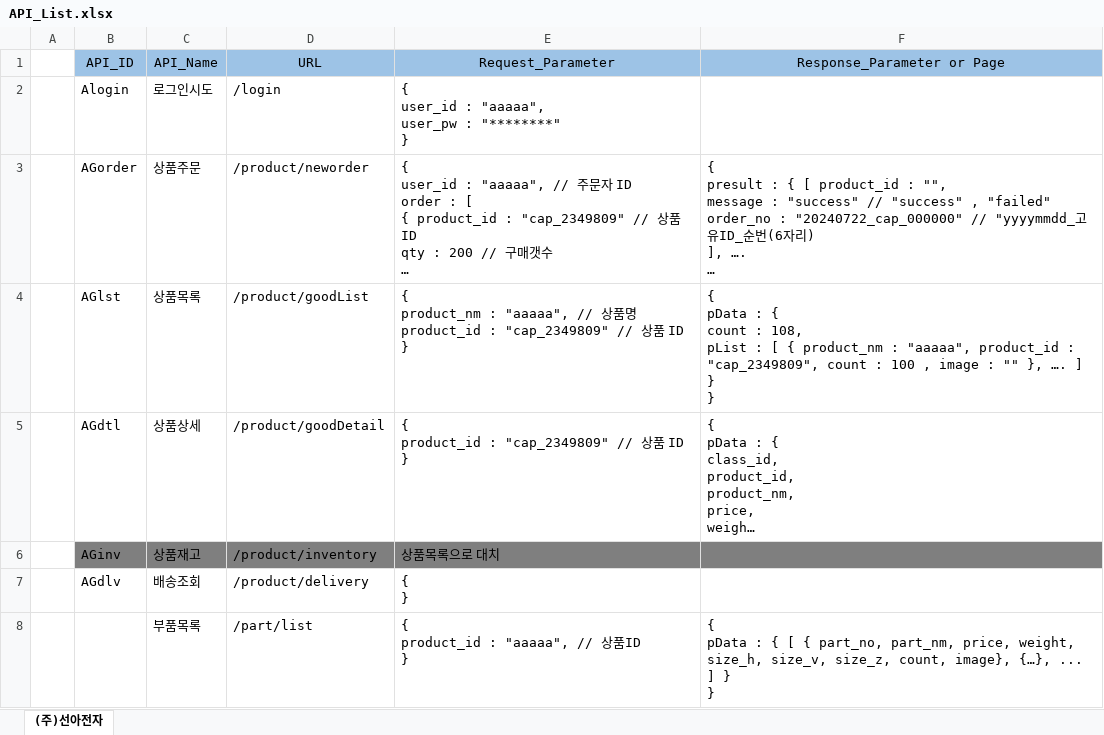
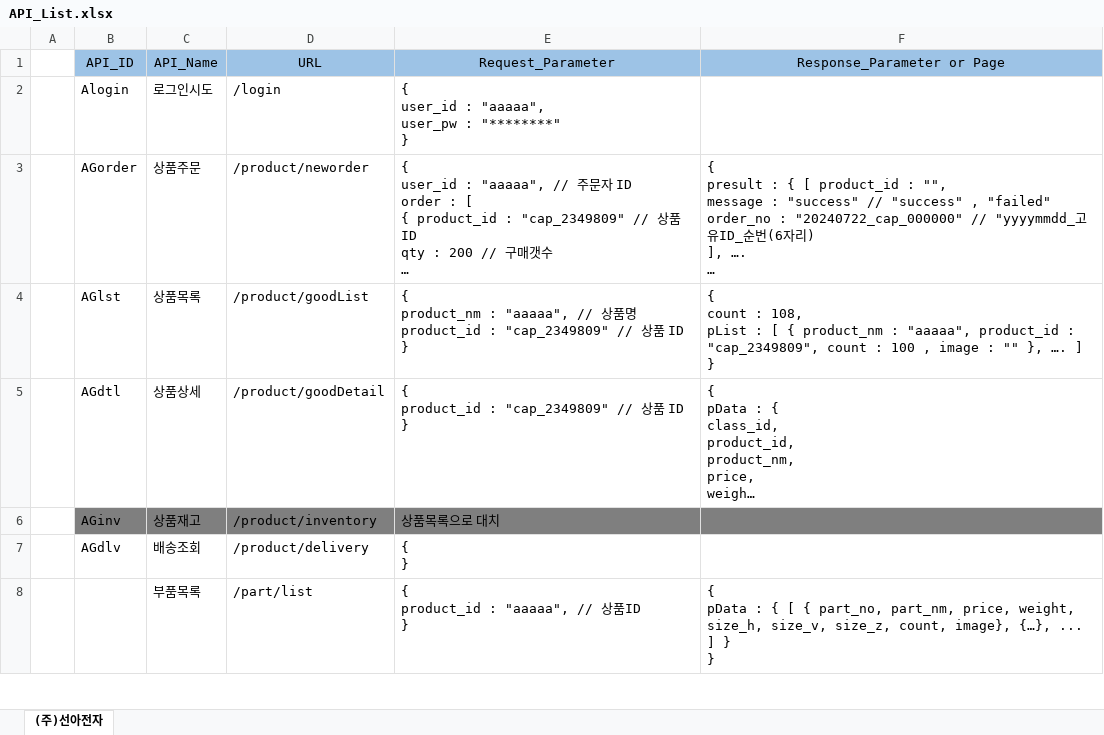
Before and after one commit to Charves-dev/ESupply, an Excel workbook: 설계/01. 화면정의서/API_List.xlsx, sheet (주)선아전자, drawn as a sheet; only a part is shown; long unchanged cells end in …; values as stored, in another font and other column widths than the file's, no borders; ↵ is a line break in a cell; the diff names each change by its address in the sheet, - before the commit and + after, or states it on an @@ line.

Commit message:
docs: API 문서 수정
- 상품목록가져오기의 pData를 씌우지 않음

```diff
--- a/설계/01. 화면정의서/API_List.xlsx (sheet (주)선아전자)
+++ b/설계/01. 화면정의서/API_List.xlsx (sheet (주)선아전자)
-F4 (Response_Parameter or Page): { ↵ pData : { ↵ count : 108, ↵ pList : [ { product_nm : "aaaaa", product_id : "cap_2349809", count : 100 , image : "" }, …. ] ↵ } ↵ }
+F4 (Response_Parameter or Page): { ↵ count : 108, ↵ pList : [ { product_nm : "aaaaa", product_id : "cap_2349809", count : 100 , image : "" }, …. ] ↵ }
```
